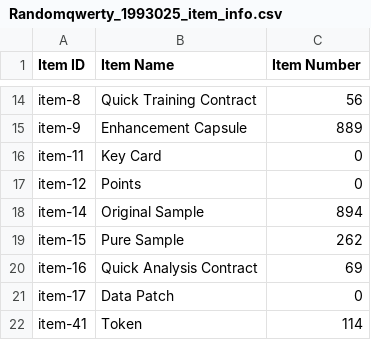
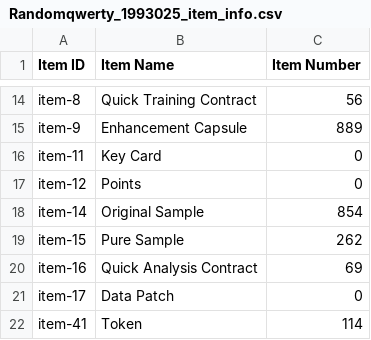
Before and after one commit to randomqwerty/randomqwerty_gfl, a CSV file: Randomqwerty_1993025_item_info.csv, drawn as a sheet; only a part is shown, gaps mark what is left out.

```diff
--- a/Randomqwerty_1993025_item_info.csv
+++ b/Randomqwerty_1993025_item_info.csv
@@ -17,3 +17,3 @@ item-11,Key Card,0
 item-12,Points,0
-item-14,Original Sample,894
+item-14,Original Sample,854
 item-15,Pure Sample,262
```
Also changed, not shown: 1 other file.
